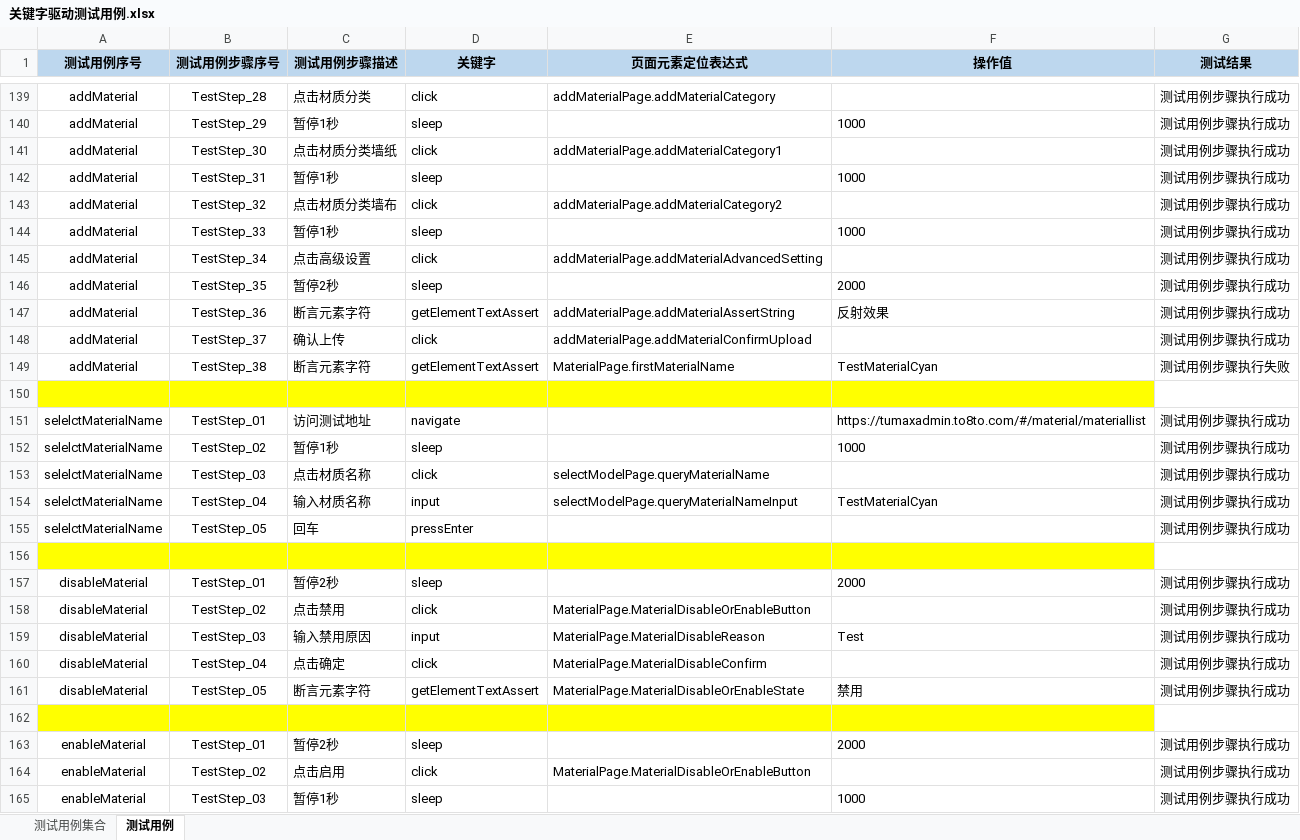
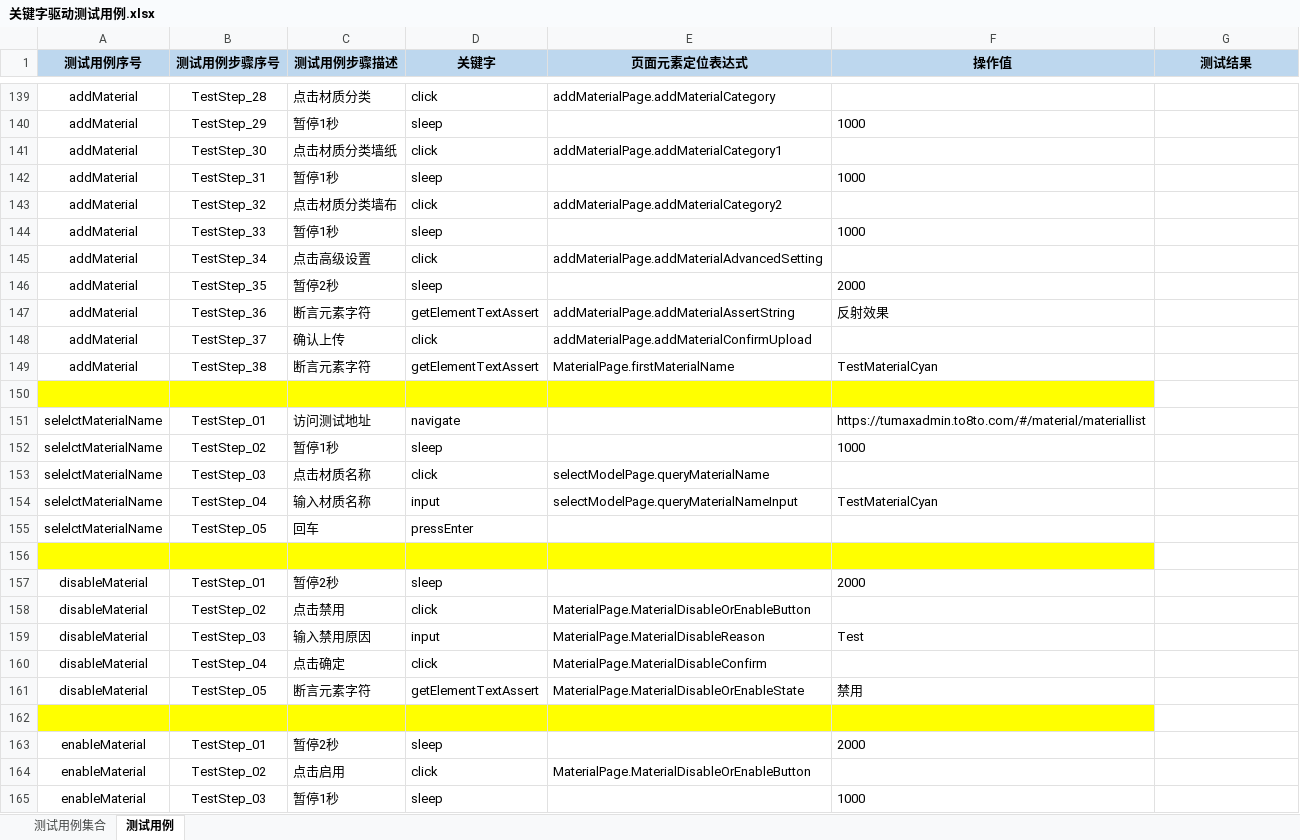
Before and after one commit to Luojhtesting/WEBKeywordsFramework, an Excel workbook: src/main/java/org/keywordsFramework/data/关键字驱动测试用例.xlsx, sheet 测试用例, drawn as a sheet; only a part is shown, gaps mark what is left out; values as stored, in another font and other column widths than the file's, no borders; the diff covers the shown part only; the diff names each change by its address in the sheet, - before the commit and + after, or states it on an @@ line.

```diff
--- a/src/main/java/org/keywordsFramework/data/关键字驱动测试用例.xlsx (sheet 测试用例)
+++ b/src/main/java/org/keywordsFramework/data/关键字驱动测试用例.xlsx (sheet 测试用例)
-G139:G148 (测试结果): 测试用例步骤执行成功
+G139:G148 (测试结果): (empty)
-G149 (测试结果): 测试用例步骤执行失败
+G149 (测试结果): (empty)
-G151:G155 (测试结果): 测试用例步骤执行成功
+G151:G155 (测试结果): (empty)
-G157:G161 (测试结果): 测试用例步骤执行成功
+G157:G161 (测试结果): (empty)
-G163:G165 (测试结果): 测试用例步骤执行成功
+G163:G165 (测试结果): (empty)
```
Also changed, not shown: 2 added rows and 354 edited cells elsewhere in this sheet, sheet 测试用例集合, 5 other files.
